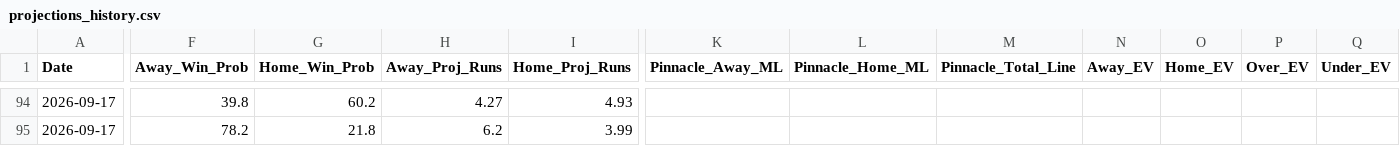
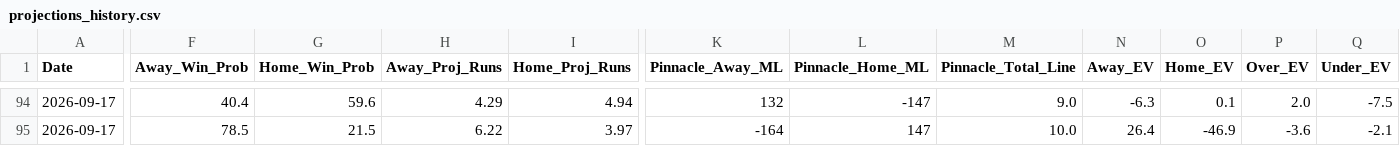
Before and after one commit to matthewmehl14-glitch/MLB-Model, a CSV file: projections_history.csv, drawn as a sheet; only a part is shown, gaps mark what is left out; the diff covers the shown part only; the diff names each change by its address in the sheet, - before the commit and + after, or states it on an @@ line.

```diff
--- a/projections_history.csv
+++ b/projections_history.csv
-F94 (Away_Win_Prob): 39.8
+F94 (Away_Win_Prob): 40.4
-G94 (Home_Win_Prob): 60.2
+G94 (Home_Win_Prob): 59.6
-H94 (Away_Proj_Runs): 4.27
+H94 (Away_Proj_Runs): 4.29
-I94 (Home_Proj_Runs): 4.93
+I94 (Home_Proj_Runs): 4.94
-K94 (Pinnacle_Away_ML): (empty)
+K94 (Pinnacle_Away_ML): 132
-L94 (Pinnacle_Home_ML): (empty)
+L94 (Pinnacle_Home_ML): -147
-M94 (Pinnacle_Total_Line): (empty)
+M94 (Pinnacle_Total_Line): 9.0
-N94 (Away_EV): (empty)
+N94 (Away_EV): -6.3
-O94 (Home_EV): (empty)
+O94 (Home_EV): 0.1
-P94 (Over_EV): (empty)
+P94 (Over_EV): 2.0
-Q94 (Under_EV): (empty)
+Q94 (Under_EV): -7.5
-F95 (Away_Win_Prob): 78.2
+F95 (Away_Win_Prob): 78.5
-G95 (Home_Win_Prob): 21.8
+G95 (Home_Win_Prob): 21.5
-H95 (Away_Proj_Runs): 6.2
+H95 (Away_Proj_Runs): 6.22
-I95 (Home_Proj_Runs): 3.99
+I95 (Home_Proj_Runs): 3.97
-K95 (Pinnacle_Away_ML): (empty)
+K95 (Pinnacle_Away_ML): -164
-L95 (Pinnacle_Home_ML): (empty)
+L95 (Pinnacle_Home_ML): 147
-M95 (Pinnacle_Total_Line): (empty)
+M95 (Pinnacle_Total_Line): 10.0
-N95 (Away_EV): (empty)
+N95 (Away_EV): 26.4
-O95 (Home_EV): (empty)
+O95 (Home_EV): -46.9
-P95 (Over_EV): (empty)
+P95 (Over_EV): -3.6
-Q95 (Under_EV): (empty)
+Q95 (Under_EV): -2.1
```
Also changed, not shown: 76 edited cells elsewhere in this file, 1 other file.
